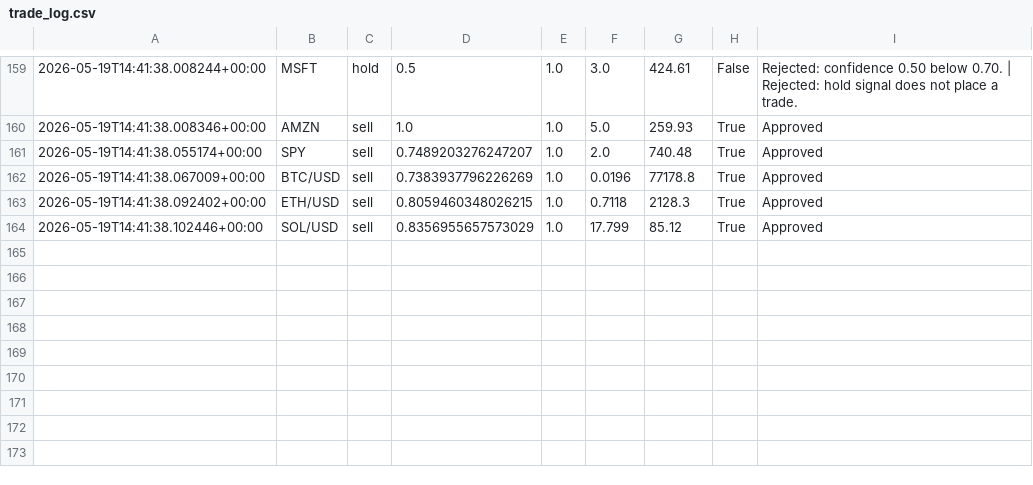
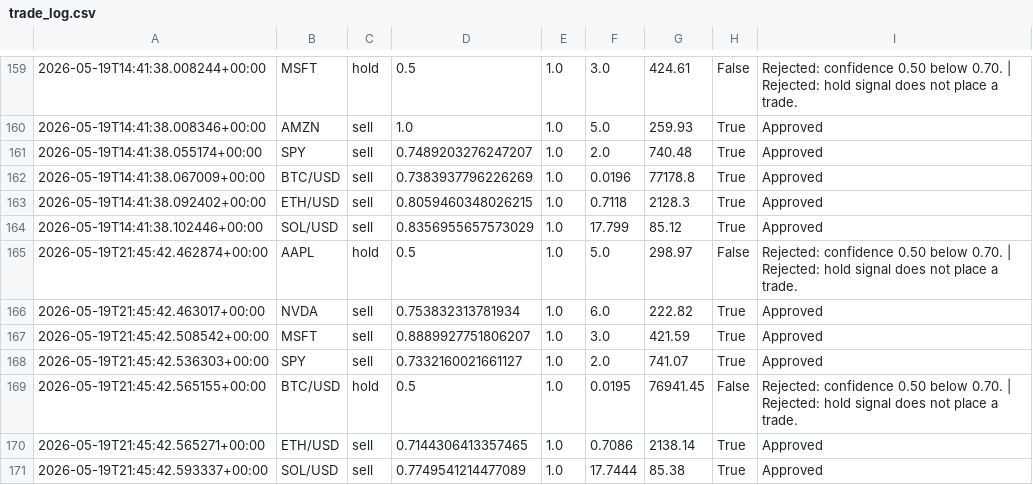
Before and after one commit to JUnelus/AI-Alpaca-Day-Trading-Paper-Bot, a CSV file: data/trade_log.csv, drawn as a sheet; only a part is shown, gaps mark what is left out; the diff names each change by its address in the sheet, - before the commit and + after, or states it on an @@ line.

```diff
--- a/data/trade_log.csv
+++ b/data/trade_log.csv
+row 165: 2026-05-19T21:45:42.462874+00:00 | AAPL | hold | 0.5 | 1.0 | 5.0 | 298.97 | False | Rejected: confidence 0.50 below 0.70. | Rejected: hold signal does not place a trade.
+row 166: 2026-05-19T21:45:42.463017+00:00 | NVDA | sell | 0.753832313781934 | 1.0 | 6.0 | 222.82 | True | Approved
+row 167: 2026-05-19T21:45:42.508542+00:00 | MSFT | sell | 0.8889927751806207 | 1.0 | 3.0 | 421.59 | True | Approved
+row 168: 2026-05-19T21:45:42.536303+00:00 | SPY | sell | 0.7332160021661127 | 1.0 | 2.0 | 741.07 | True | Approved
+row 169: 2026-05-19T21:45:42.565155+00:00 | BTC/USD | hold | 0.5 | 1.0 | 0.0195 | 76941.45 | False | Rejected: confidence 0.50 below 0.70. | Rejected: hold signal does not place a trade.
+row 170: 2026-05-19T21:45:42.565271+00:00 | ETH/USD | sell | 0.7144306413357465 | 1.0 | 0.7086 | 2138.14 | True | Approved
+row 171: 2026-05-19T21:45:42.593337+00:00 | SOL/USD | sell | 0.7749541214477089 | 1.0 | 17.7444 | 85.38 | True | Approved
```
Also changed, not shown: 3 other files.
